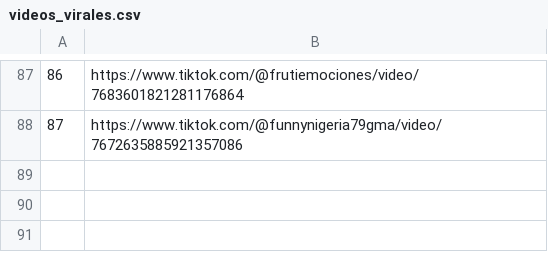
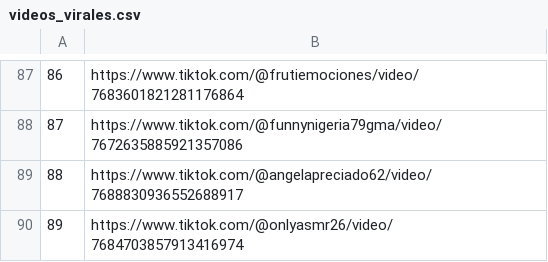
Before and after one commit to jesus18320/tiktok-viral-bot, a CSV file: videos_virales.csv, drawn as a sheet; only a part is shown, gaps mark what is left out; the diff names each change by its address in the sheet, - before the commit and + after, or states it on an @@ line.

```diff
--- a/videos_virales.csv
+++ b/videos_virales.csv
+row 89: 88 | https://www.tiktok.com/@angelapreciado62/video/7688830936552688917
+row 90: 89 | https://www.tiktok.com/@onlyasmr26/video/7684703857913416974
```
